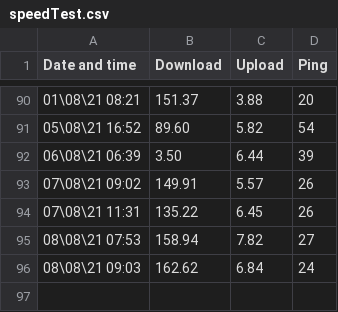
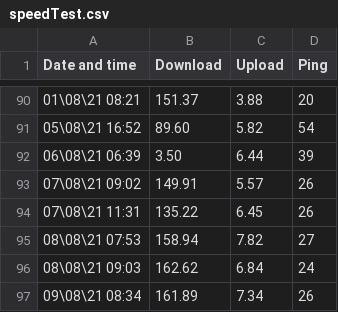
Before and after one commit to GreenArmy18/speed-test, a CSV file: speedTest.csv, drawn as a sheet; only a part is shown, gaps mark what is left out; the diff names each change by its address in the sheet, - before the commit and + after, or states it on an @@ line.

Commit message:
autoCommit 2021 0Mo. 83442

```diff
--- a/speedTest.csv
+++ b/speedTest.csv
+row 97: 09\08\21 08:34 | 161.89 | 7.34 | 26
```
